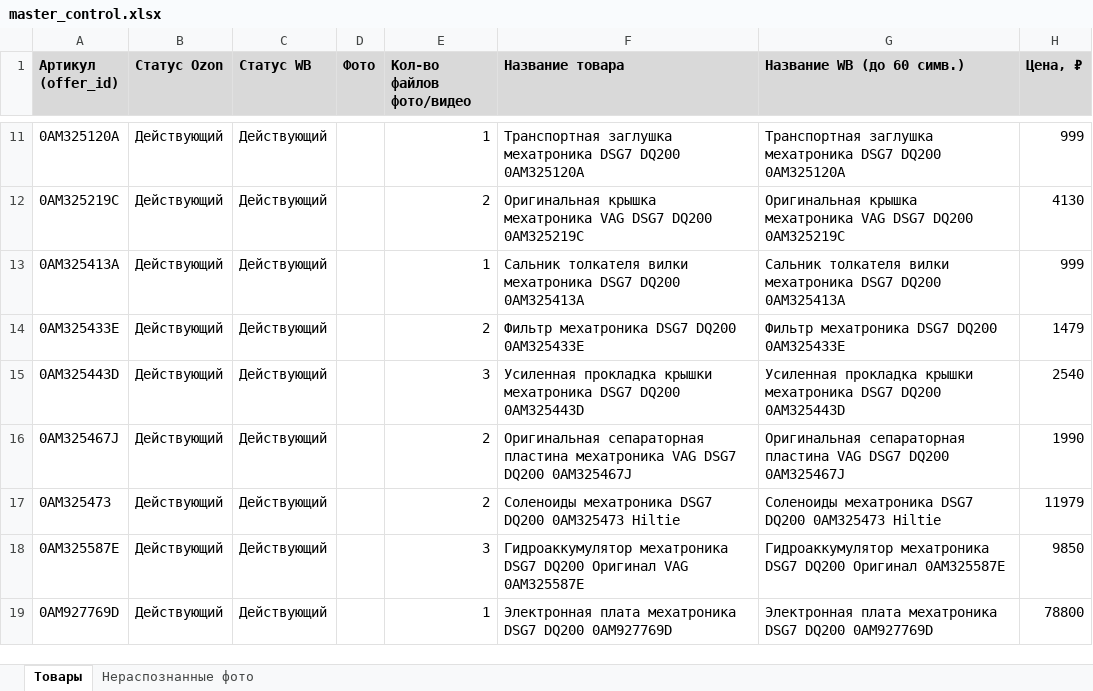
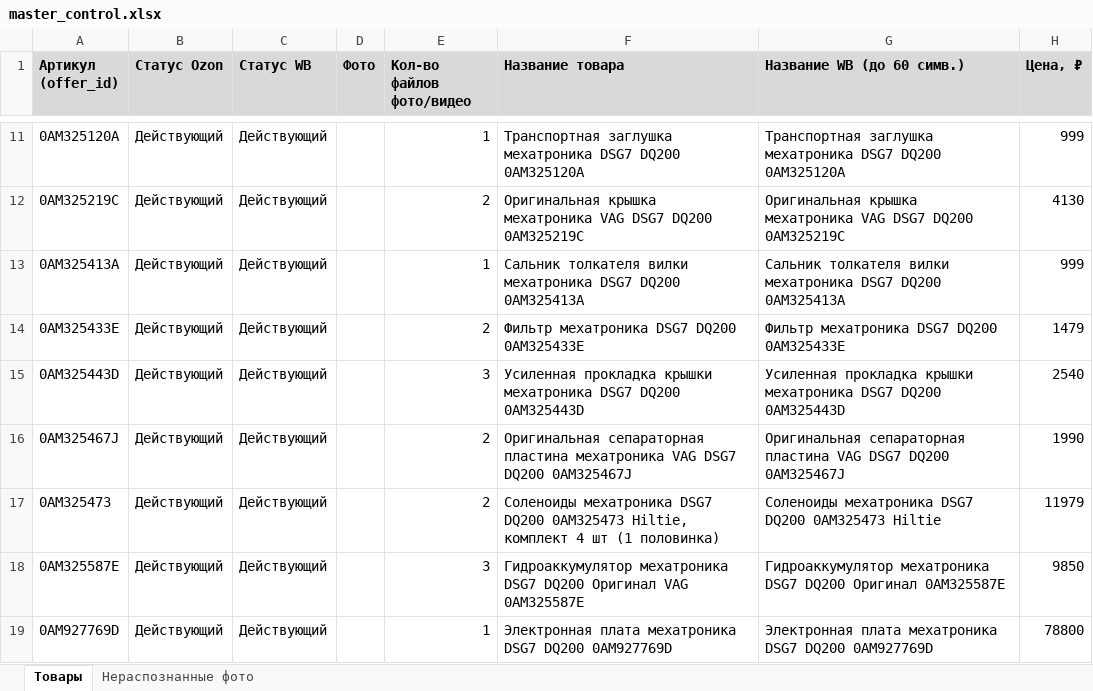
Before and after one commit to antongrigorenko844-prog/marketplace-agent, an Excel workbook: data/master_control.xlsx, sheet Товары, drawn as a sheet; only a part is shown, gaps mark what is left out; values as stored, in another font and other column widths than the file's, no borders; charts and pictures not drawn; the diff names each change by its address in the sheet, - before the commit and + after, or states it on an @@ line.

Commit message:
Update master_control.xlsx

```diff
--- a/data/master_control.xlsx (sheet Товары)
+++ b/data/master_control.xlsx (sheet Товары)
-F17 (Название товара): …DQ200 0AM325473 Hiltie
+F17 (Название товара): …DQ200 0AM325473 Hiltie, комплект 4 шт (1 половинка)
```
Also changed, not shown: charts or pictures.
